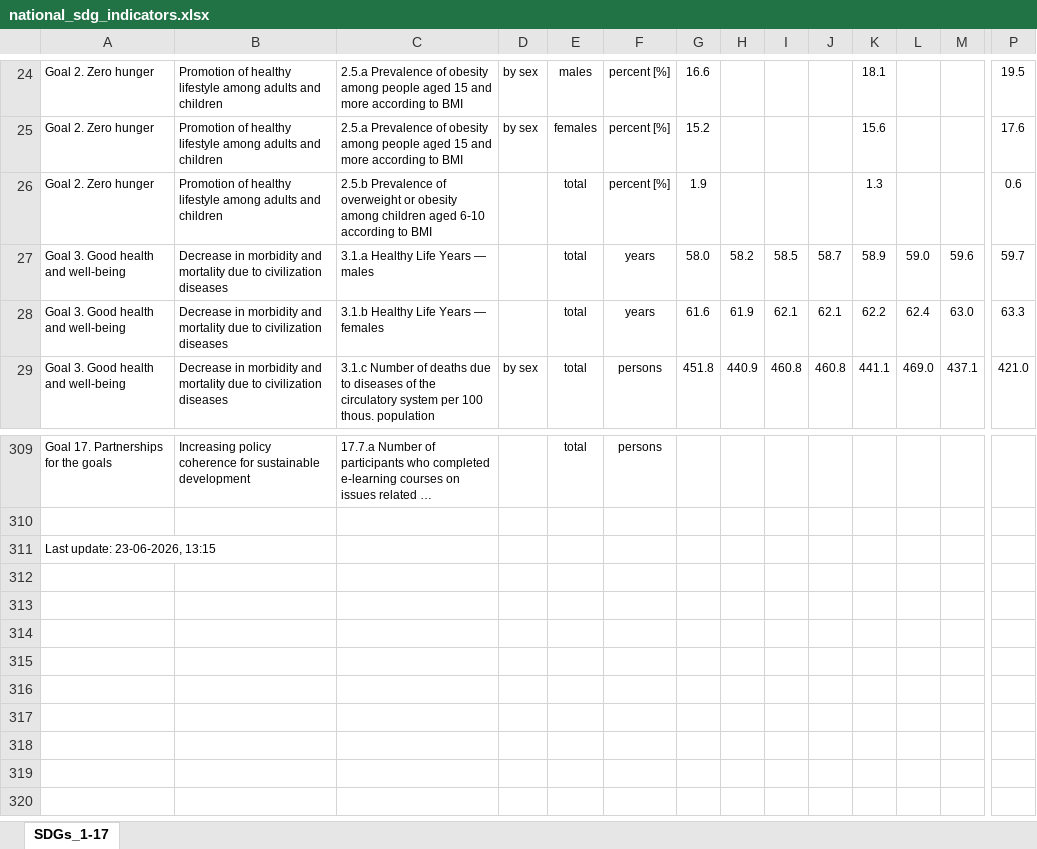
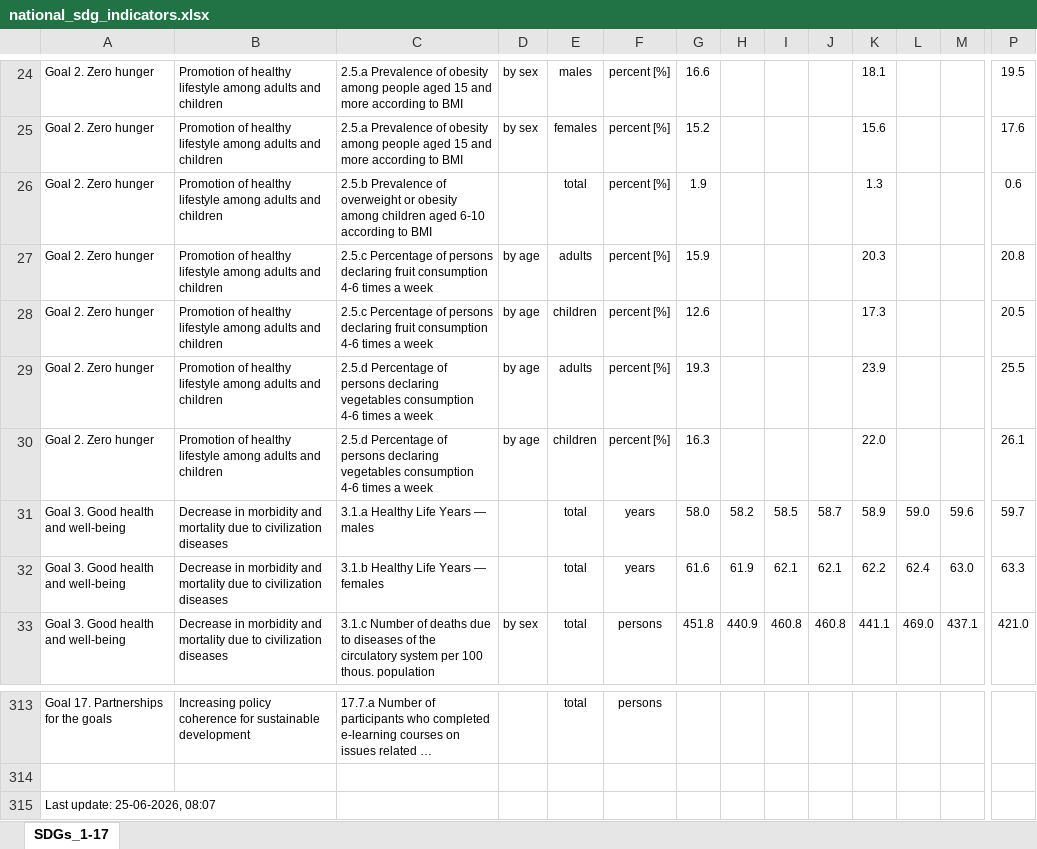
Before and after one commit to statisticspoland/sdg-indicators-pl, an Excel workbook: assets/excel/en/national_sdg_indicators.xlsx, sheet SDGs_1-17, drawn as a sheet; only a part is shown, gaps mark what is left out; long unchanged cells end in …; values as stored, in another font and other column widths than the file's, no borders; charts and pictures not drawn; addresses are those after the commit; rows hold the shown columns only; the diff names each change by its address in the sheet, - before the commit and + after, or states it on an @@ line.

Commit message:
Rewizja krajowe - Cel 2 - aktualizacja plików Excel

```diff
--- a/assets/excel/en/national_sdg_indicators.xlsx (sheet SDGs_1-17)
+++ b/assets/excel/en/national_sdg_indicators.xlsx (sheet SDGs_1-17)
+row 27: Goal 2. Zero hunger | Promotion of healthy lifestyle among adults and children | 2.5.c Percentage of persons declaring fruit consumption 4-6 times a week | by age | adults | percent [%] | 15.9 |  |  |  | 20.3 |  |  | 20.8
+row 28: Goal 2. Zero hunger | Promotion of healthy lifestyle among adults and children | 2.5.c Percentage of persons declaring fruit consumption 4-6 times a week | by age | children | percent [%] | 12.6 |  |  |  | 17.3 |  |  | 20.5
+row 29: Goal 2. Zero hunger | Promotion of healthy lifestyle among adults and children | 2.5.d Percentage of persons declaring vegetables consumption 4-6 times a week | by age | adults | percent [%] | 19.3 |  |  |  | 23.9 |  |  | 25.5
+row 30: Goal 2. Zero hunger | Promotion of healthy lifestyle among adults and children | 2.5.d Percentage of persons declaring vegetables consumption 4-6 times a week | by age | children | percent [%] | 16.3 |  |  |  | 22.0 |  |  | 26.1
-A315: Last update: 23-06-2026, 13:15
+A315: Last update: 25-06-2026, 08:07
```
Also changed, not shown: assets/excel/pl/wskazniki_krajowe.xlsx.
